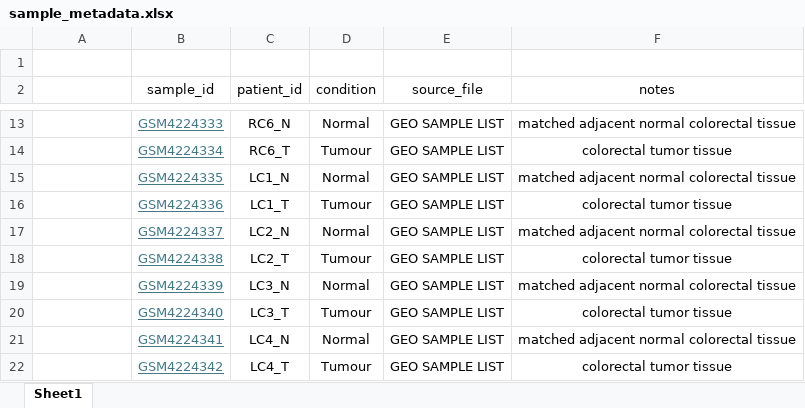
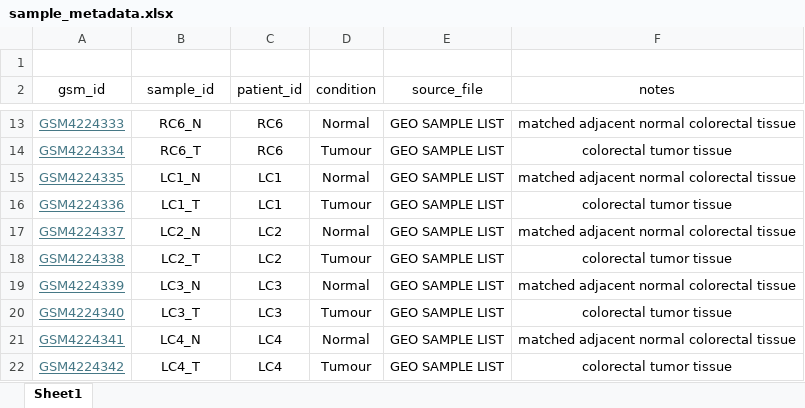
Before and after one commit to DevD-BIO/crc-bulk-rnaseq-deseq2, an Excel workbook: metadata/sample_metadata.xlsx, sheet Sheet1, drawn as a sheet; only a part is shown, gaps mark what is left out; values as stored, in another font and other column widths than the file's, no borders; the diff covers the shown part only; the diff names each change by its address in the sheet, - before the commit and + after, or states it on an @@ line.

Commit message:
Day 3 load counts and match GSM sample IDs

```diff
--- a/metadata/sample_metadata.xlsx (sheet Sheet1)
+++ b/metadata/sample_metadata.xlsx (sheet Sheet1)
-A2: (empty)
+A2: gsm_id
-A13 (gsm_id): (empty)
+A13 (gsm_id): GSM4224333
@@ B13:B22 underline: on → off, text colour: #467886 → black @@
-B13 (sample_id): GSM4224333
+B13 (sample_id): RC6_N
-C13 (patient_id): RC6_N
+C13 (patient_id): RC6
-A14 (gsm_id): (empty)
+A14 (gsm_id): GSM4224334
-B14 (sample_id): GSM4224334
+B14 (sample_id): RC6_T
-C14 (patient_id): RC6_T
+C14 (patient_id): RC6
-A15 (gsm_id): (empty)
+A15 (gsm_id): GSM4224335
-B15 (sample_id): GSM4224335
+B15 (sample_id): LC1_N
-C15 (patient_id): LC1_N
+C15 (patient_id): LC1
-A16 (gsm_id): (empty)
+A16 (gsm_id): GSM4224336
-B16 (sample_id): GSM4224336
+B16 (sample_id): LC1_T
-C16 (patient_id): LC1_T
+C16 (patient_id): LC1
-A17 (gsm_id): (empty)
+A17 (gsm_id): GSM4224337
-B17 (sample_id): GSM4224337
+B17 (sample_id): LC2_N
-C17 (patient_id): LC2_N
+C17 (patient_id): LC2
-A18 (gsm_id): (empty)
+A18 (gsm_id): GSM4224338
-B18 (sample_id): GSM4224338
+B18 (sample_id): LC2_T
-C18 (patient_id): LC2_T
+C18 (patient_id): LC2
-A19 (gsm_id): (empty)
+A19 (gsm_id): GSM4224339
-B19 (sample_id): GSM4224339
+B19 (sample_id): LC3_N
-C19 (patient_id): LC3_N
+C19 (patient_id): LC3
-A20 (gsm_id): (empty)
+A20 (gsm_id): GSM4224340
-B20 (sample_id): GSM4224340
+B20 (sample_id): LC3_T
-C20 (patient_id): LC3_T
+C20 (patient_id): LC3
-A21 (gsm_id): (empty)
+A21 (gsm_id): GSM4224341
-B21 (sample_id): GSM4224341
+B21 (sample_id): LC4_N
-C21 (patient_id): LC4_N
+C21 (patient_id): LC4
-A22 (gsm_id): (empty)
+A22 (gsm_id): GSM4224342
-B22 (sample_id): GSM4224342
+B22 (sample_id): LC4_T
-C22 (patient_id): LC4_T
+C22 (patient_id): LC4
```
Also changed, not shown: 90 edited cells and cell formats elsewhere in this sheet, 11 other files.
